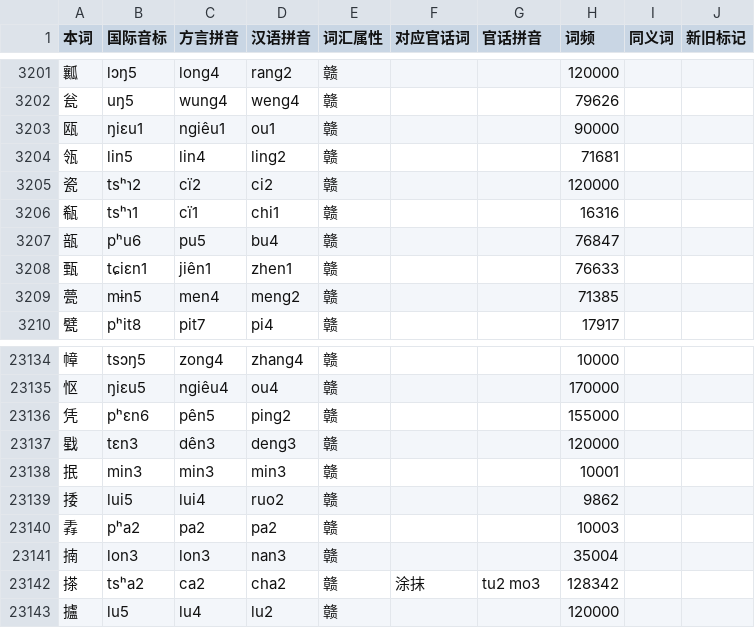
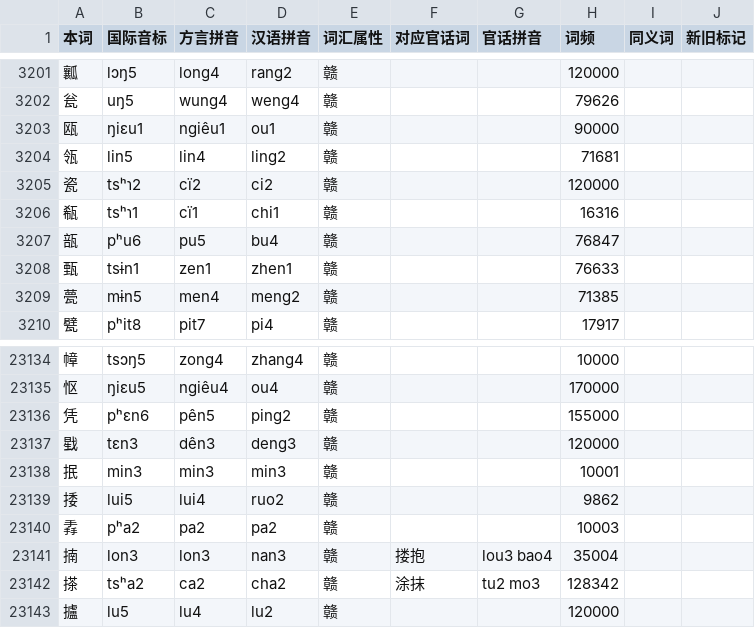
Before and after one commit to Doohaey/GonnyuGeneralIME, a TSV file: resources/regions/lancong/dictionaries/chars.tsv, drawn as a sheet; only a part is shown, gaps mark what is left out.

```diff
--- a/resources/regions/lancong/dictionaries/chars.tsv
+++ b/resources/regions/lancong/dictionaries/chars.tsv
@@ -3207,3 +3207,3 @@
 瓿	pʰu6	pu5	bu4	赣			76847		
-甄	tɕiɛn1	jiên1	zhen1	赣			76633		
+甄	tsɨn1	zen1	zhen1	赣			76633		
 甍	mɨn5	men4	meng2	赣			71385		
@@ -23140,3 +23140,3 @@
 掱	pʰa2	pa2	pa2	赣			10003		
-揇	lon3	lon3	nan3	赣			35004		
+揇	lon3	lon3	nan3	赣	搂抱	lou3 bao4	35004		
 搽	tsʰa2	ca2	cha2	赣	涂抹	tu2 mo3	128342		
```
Also changed, not shown: resources/regions/lancong/dictionaries/gan_chars.tsv, resources/regions/lancong/dictionaries/gan_words.tsv, 1 other file.
